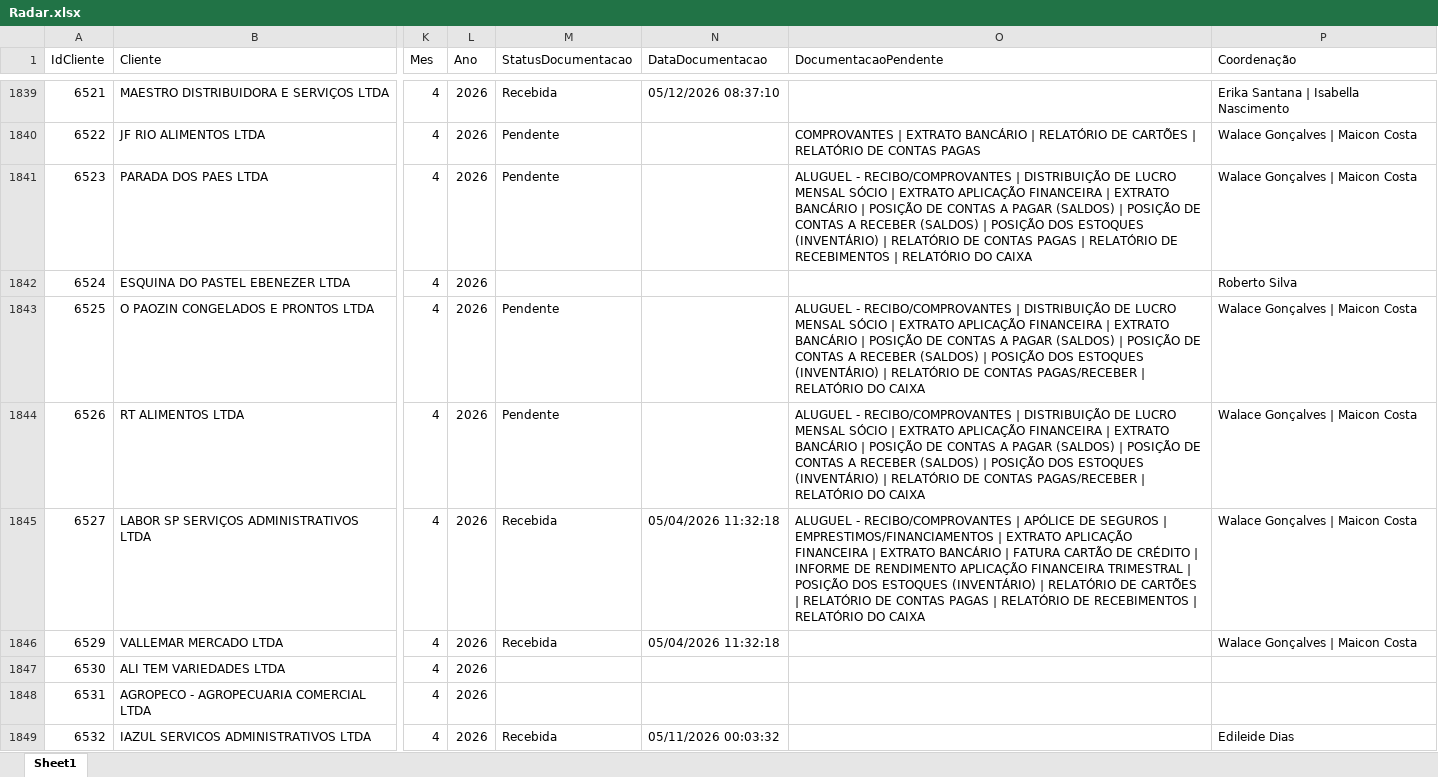
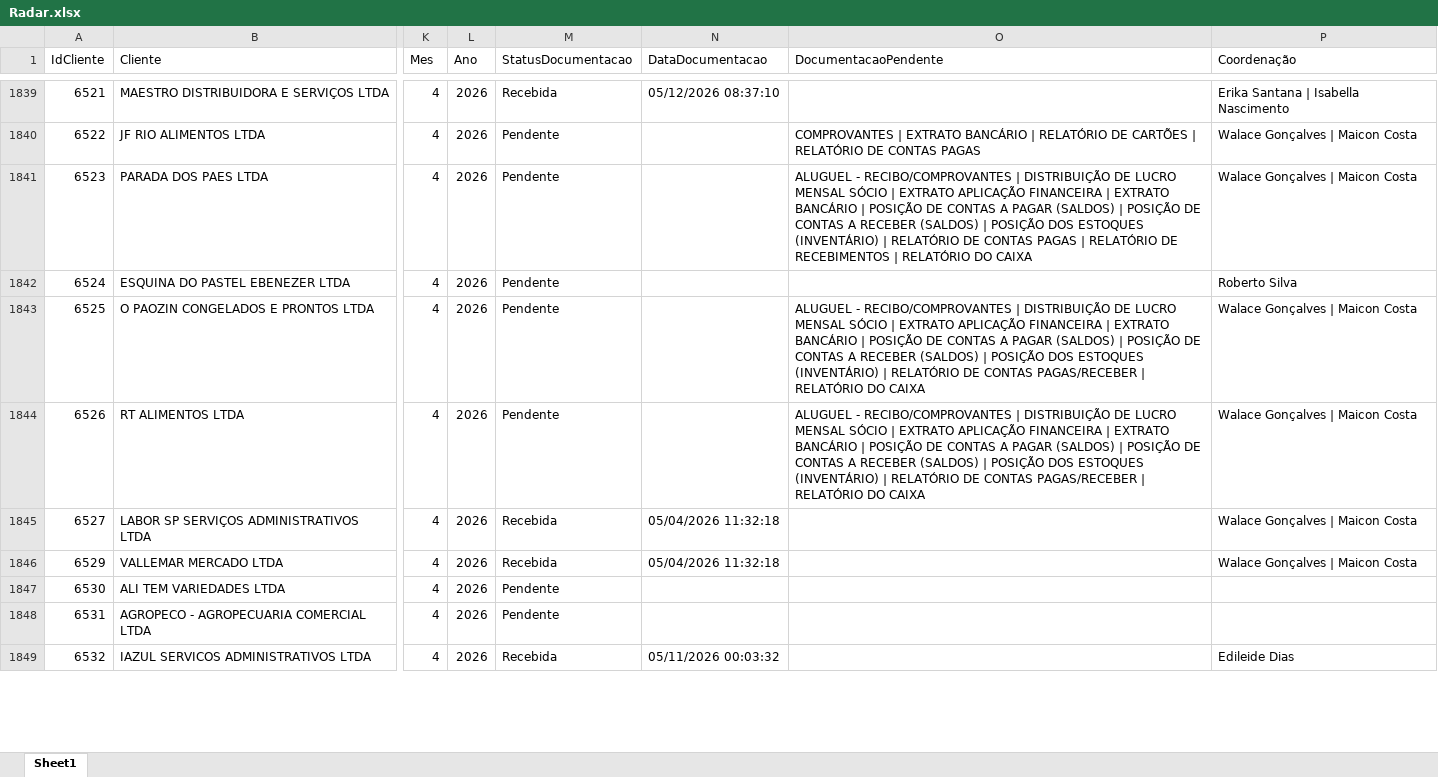
Before and after one commit to Juanzera04/Acompanhamento-do-Fechamento, an Excel workbook: Data/Relatorio_base_CTB/Radar.xlsx, sheet Sheet1, drawn as a sheet; only a part is shown, gaps mark what is left out; values as stored, in another font and other column widths than the file's, no borders; table styles not drawn; the diff covers the shown part only; the diff names each change by its address in the sheet, - before the commit and + after, or states it on an @@ line.

```diff
--- a/Data/Relatorio_base_CTB/Radar.xlsx (sheet Sheet1)
+++ b/Data/Relatorio_base_CTB/Radar.xlsx (sheet Sheet1)
-M1842 (StatusDocumentacao): (empty)
+M1842 (StatusDocumentacao): Pendente
-O1845 (DocumentacaoPendente): ALUGUEL - RECIBO/COMPROVANTES | APÓLICE DE SEGUROS | EMPRESTIMOS/FINANCIAMENTOS | EXTRATO APLICAÇÃO FINANCEIRA | EXTRATO BANCÁRIO | FATURA CARTÃO DE CRÉDITO | INFORME DE RENDIMENTO APLICAÇÃO FINANCEIRA TRIMESTRAL | POSIÇÃO DOS ESTOQUES (INVENTÁRIO) | RELATÓRIO DE CARTÕES | RELATÓRIO DE CONTAS PAGAS | RELATÓRIO DE RECEBIMENTOS | RELATÓRIO DO CAIXA
+O1845 (DocumentacaoPendente): (empty)
-M1847:M1848 (StatusDocumentacao): (empty)
+M1847:M1848 (StatusDocumentacao): Pendente
```
Also changed, not shown: 905 edited cells elsewhere in this sheet, Data/Checklist_CTB/Checklist_Contabil_04_2026.xlsx, 4 other files.
